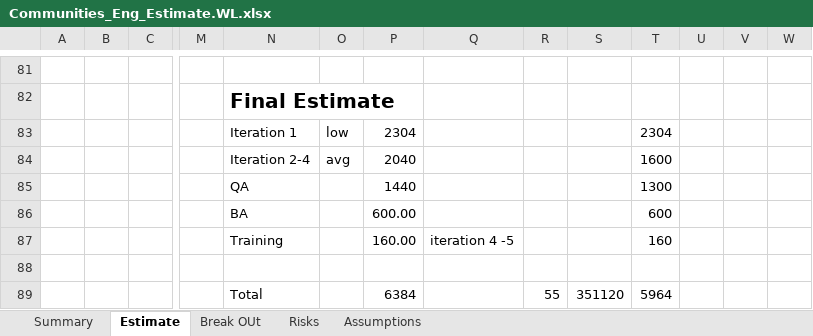
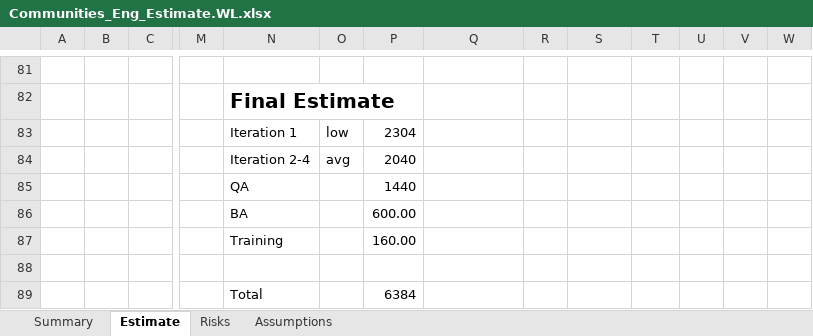
Before and after one commit to starbunks/ilikebeer, an Excel workbook: Communities_Eng_Estimate.WL.xlsx, sheet Estimate, drawn as a sheet; only a part is shown, gaps mark what is left out; values as stored, in another font and other column widths than the file's, no borders; removed rows and columns are numbered as before the commit, all else as after; rows hold the shown columns only; the diff names each change by its address in the sheet, - before the commit and + after, or states it on an @@ line.

Commit message:
/ ‘Communities_Eng_Estimate.WL.xlsx’

```diff
--- a/Communities_Eng_Estimate.WL.xlsx (sheet Estimate)
+++ b/Communities_Eng_Estimate.WL.xlsx (sheet Estimate)
-sheet tab: Break OUt
-T83: 2304
+T83: (empty)
-T84: 1600
+T84: (empty)
-T85: 1300
+T85: (empty)
-T86: 600
+T86: (empty)
-Q87: iteration 4 -5
+Q87: (empty)
-T87: 160
+T87: (empty)
-row 89:  |  |  |  | Total |  | 6384 |  | 55 | 351120 | 5964
+row 89:  |  |  |  | Total |  | 6384
```
Also changed, not shown: sheet Summary.
